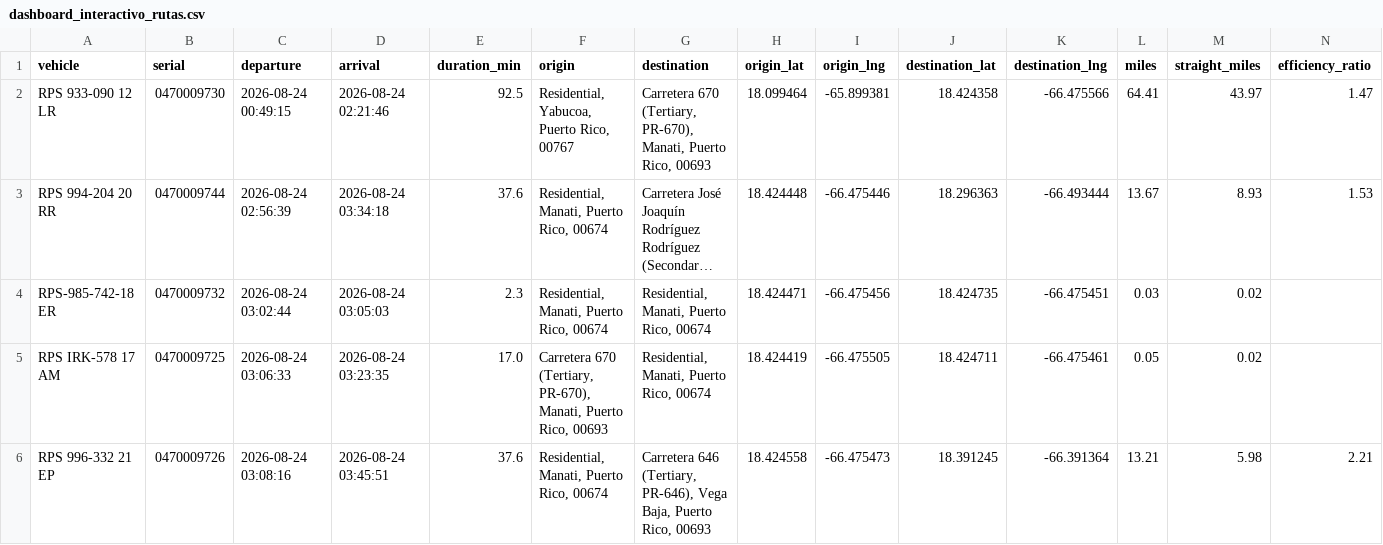
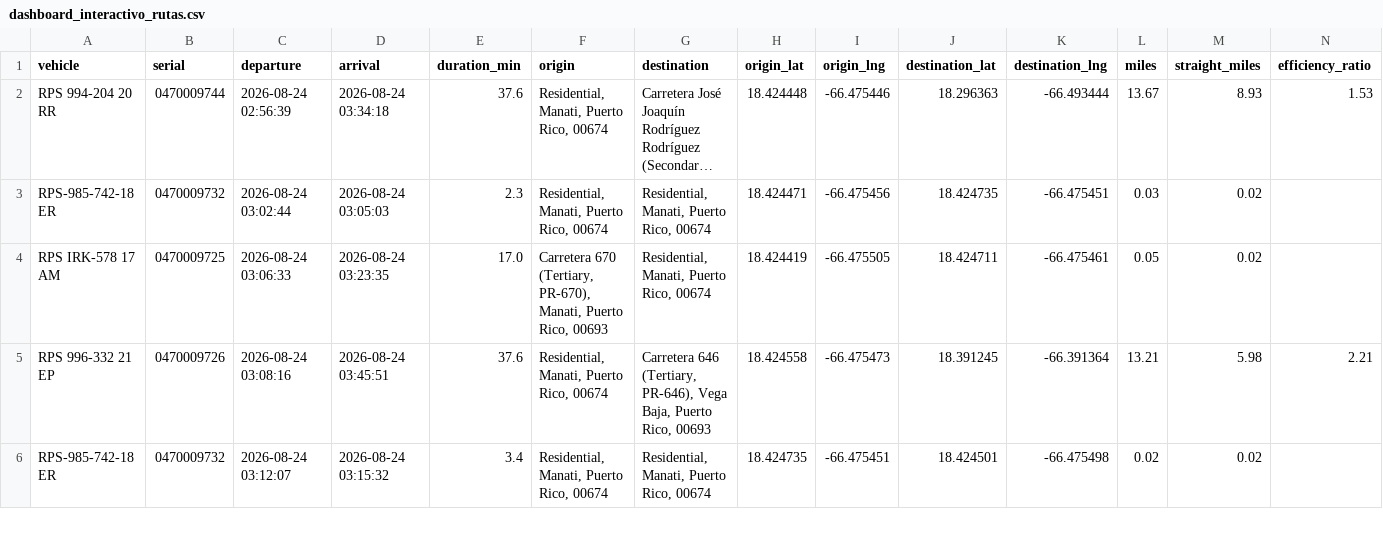
Before and after one commit to epac-hub/rps, a CSV file: dashboard_interactivo_rutas.csv, drawn as a sheet; only a part is shown; the shorter side is filled out with more unchanged rows; long unchanged cells end in …; rows hold the shown columns only; the diff names each change by its address in the sheet, - before the commit and + after, or states it on an @@ line.

Commit message:
Refresh fleet dashboard data

```diff
--- a/dashboard_interactivo_rutas.csv
+++ b/dashboard_interactivo_rutas.csv
-row 2: RPS 933-090 12 LR | 0470009730 | 2026-08-24 00:49:15 | 2026-08-24 02:21:46 | 92.5 | Residential, Yabucoa, Puerto Rico, 00767 | Carretera 670 (Tertiary, PR-670), Manati, Puerto Rico, 00693 | 18.099464 | -65.899381 | 18.424358 | -66.475566 | 64.41 | 43.97 | 1.47
```
Also changed, not shown: dashboard_interactivo_resumen.csv, 2 other files.
